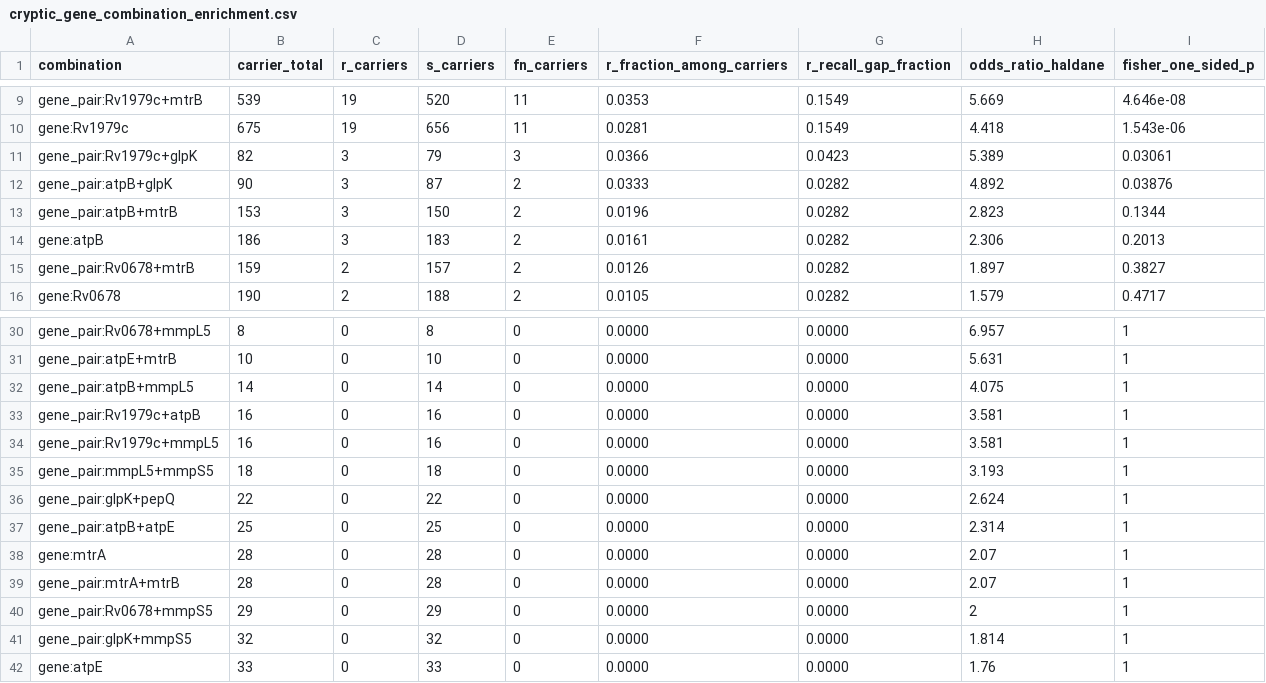
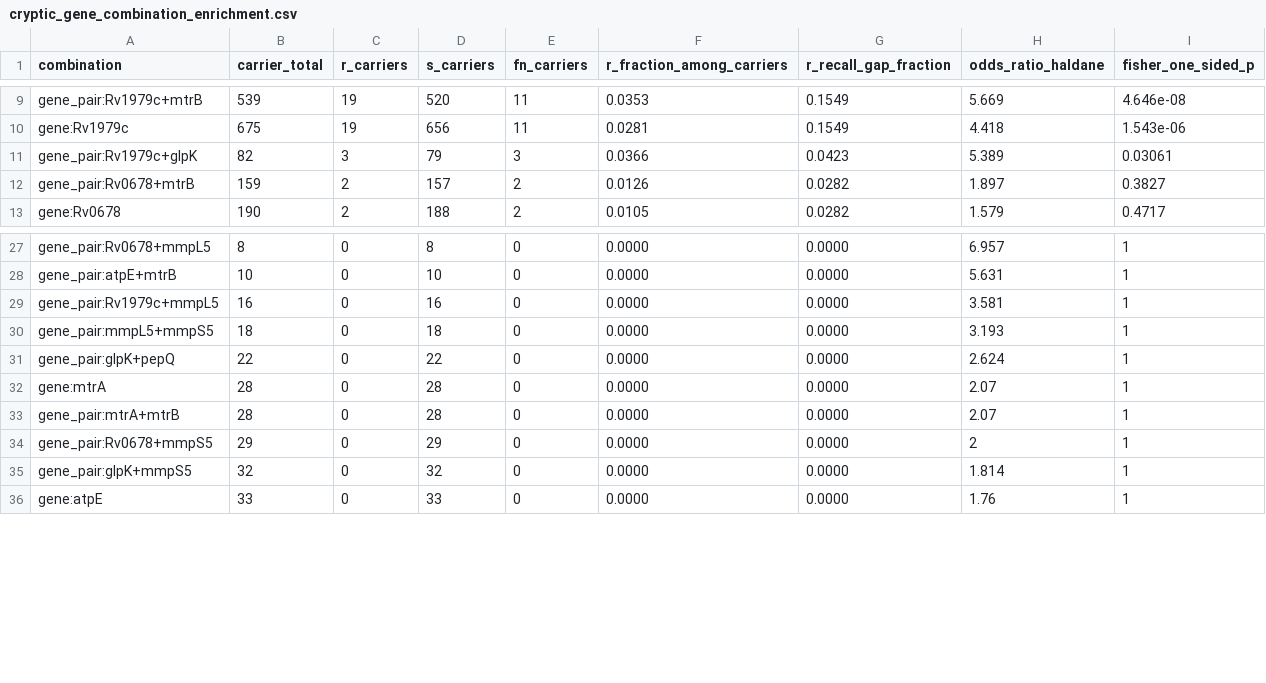
Before and after one commit to AMR-Hunter/amr-hunter, a CSV file: reports/publication/cryptic_gene_combination_enrichment.csv, drawn as a sheet; only a part is shown, gaps mark what is left out; the diff names each change by its address in the sheet, - before the commit and + after, or states it on an @@ line.

```diff
--- a/reports/publication/cryptic_gene_combination_enrichment.csv
+++ b/reports/publication/cryptic_gene_combination_enrichment.csv
-row 12: gene_pair:atpB+glpK | 90 | 3 | 87 | 2 | 0.0333 | 0.0282 | 4.892 | 0.03876
-row 13: gene_pair:atpB+mtrB | 153 | 3 | 150 | 2 | 0.0196 | 0.0282 | 2.823 | 0.1344
-row 14: gene:atpB | 186 | 3 | 183 | 2 | 0.0161 | 0.0282 | 2.306 | 0.2013
-row 32: gene_pair:atpB+mmpL5 | 14 | 0 | 14 | 0 | 0.0000 | 0.0000 | 4.075 | 1
-row 33: gene_pair:Rv1979c+atpB | 16 | 0 | 16 | 0 | 0.0000 | 0.0000 | 3.581 | 1
-row 37: gene_pair:atpB+atpE | 25 | 0 | 25 | 0 | 0.0000 | 0.0000 | 2.314 | 1
```
Also changed, not shown: reports/publication/cryptic_candidate_nested_feature_selection.csv, reports/publication/cryptic_candidate_nested_site_holdout_metrics.csv, 54 other files.
